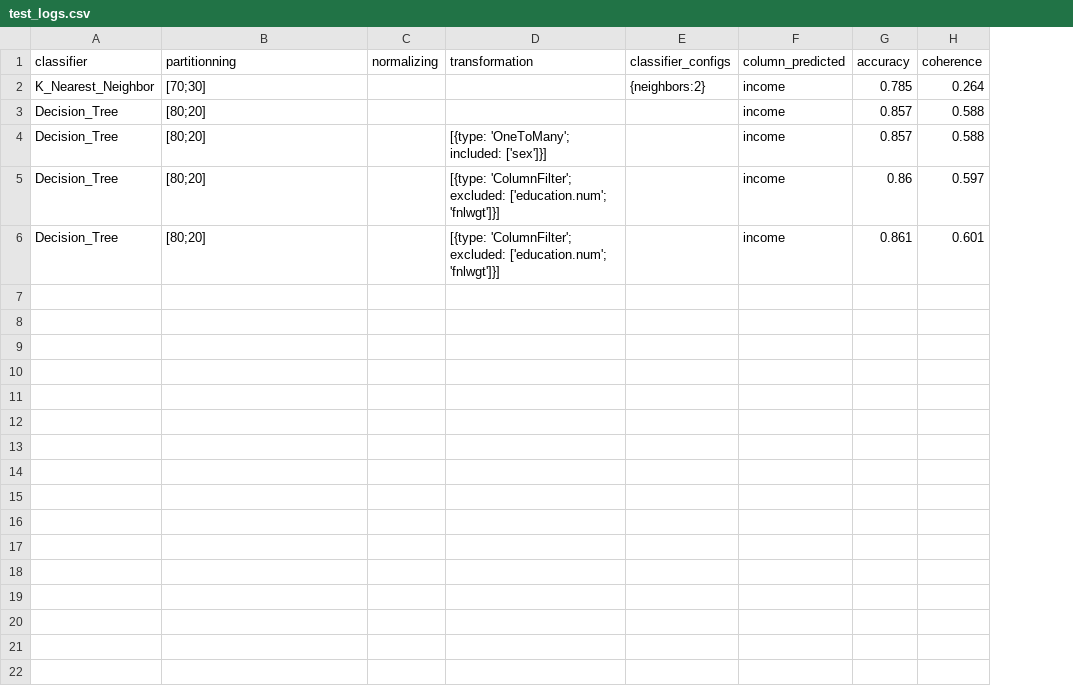
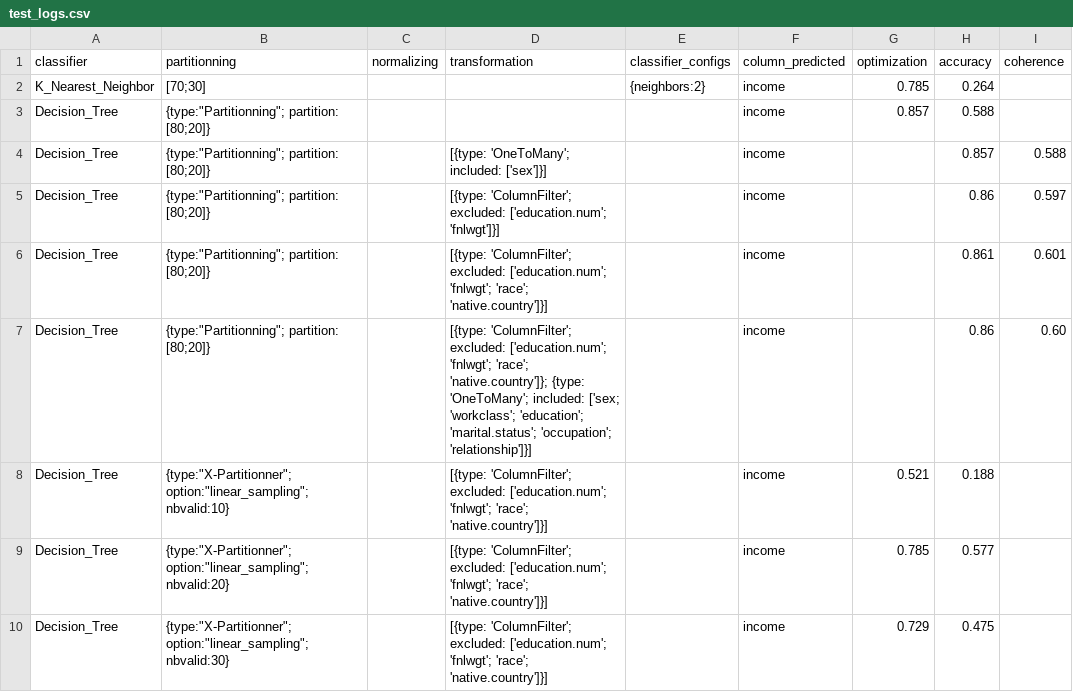
Before and after one commit to NanoClem/ML_data_challenge, a CSV file: test_logs.csv, drawn as a sheet; only a part is shown; addresses are those after the commit; the diff covers the shown part only; the diff names each change by its address in the sheet, - before the commit and + after, or states it on an @@ line.

```diff
--- a/test_logs.csv
+++ b/test_logs.csv
+column G (optimization), rows 2-3: 0.785 | 0.857
-H2 (accuracy): 0.785
+H2 (accuracy): 0.264
-I2 (coherence): 0.264
+I2 (coherence): (empty)
-B3:B6 (partitionning): [80;20]
+B3:B6 (partitionning): {type:"Partitionning"; partition: [80;20]}
-H3 (accuracy): 0.857
+H3 (accuracy): 0.588
-I3 (coherence): 0.588
+I3 (coherence): (empty)
-D6 (transformation): …excluded: ['education.num'; 'fnlwgt']}]
+D6 (transformation): …excluded: ['education.num'; 'fnlwgt'; 'race'; 'native.country']}]
+row 7: Decision_Tree | {type:"Partitionning"; partition: [80;20]} |  | [{type: 'ColumnFilter'; excluded: ['education.num'; 'fnlwgt'; 'race'; 'native.country']}; {type: 'OneToMany'; included: ['sex; 'workclass'; 'education'; 'marital.status'; 'occupation'; 'relationship']}] |  | income |  | 0.86 | 0.60
+row 8: Decision_Tree | {type:"X-Partitionner"; option:"linear_sampling"; nbvalid:10} |  | [{type: 'ColumnFilter'; excluded: ['education.num'; 'fnlwgt'; 'race'; 'native.country']}] |  | income | 0.521 | 0.188
+row 9: Decision_Tree | {type:"X-Partitionner"; option:"linear_sampling"; nbvalid:20} |  | [{type: 'ColumnFilter'; excluded: ['education.num'; 'fnlwgt'; 'race'; 'native.country']}] |  | income | 0.785 | 0.577
+row 10: Decision_Tree | {type:"X-Partitionner"; option:"linear_sampling"; nbvalid:30} |  | [{type: 'ColumnFilter'; excluded: ['education.num'; 'fnlwgt'; 'race'; 'native.country']}] |  | income | 0.729 | 0.475
```
Also changed, not shown: 8 added rows elsewhere in this file.
